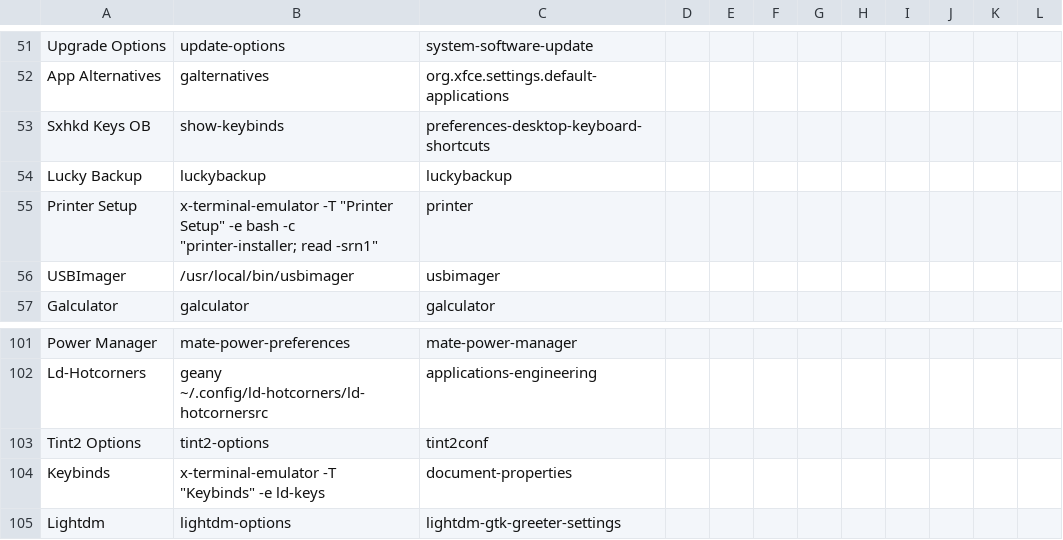
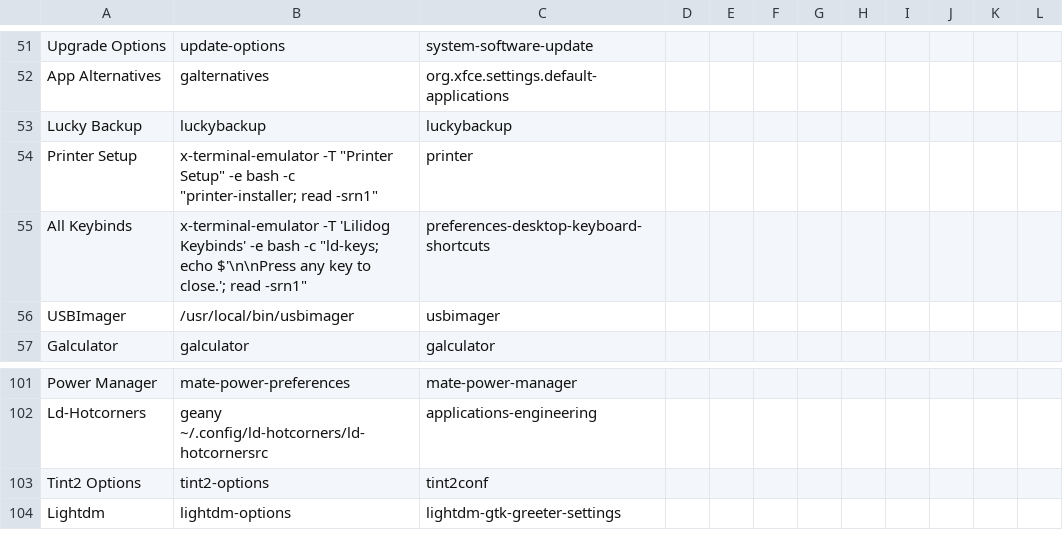
Before and after one commit to sleekmason/Lilidog-Trixie, a CSV file: config/includes.chroot_after_packages/etc/skel/.config/jgmenu/prepend.csv, drawn as a sheet; only a part is shown, gaps mark what is left out.

Commit message:
jgmenu - Keybinds.

```diff
--- a/config/includes.chroot_after_packages/etc/skel/.config/jgmenu/prepend.csv
+++ b/config/includes.chroot_after_packages/etc/skel/.config/jgmenu/prepend.csv
@@ -52,5 +52,5 @@ Upgrade Options,    update-options,                   system-software-update
 App Alternatives,   galternatives,                    org.xfce.settings.default-applications
-Sxhkd Keys OB,      show-keybinds,                    preferences-desktop-keyboard-shortcuts
 Lucky Backup,       luckybackup,                      luckybackup
 Printer Setup,      x-terminal-emulator -T "Printer Setup" -e bash -c "printer-installer; read -srn1", printer
+All Keybinds,       x-terminal-emulator -T 'Lilidog Keybinds' -e bash -c "ld-keys; echo $'\n\nPress any key to close.'; read -srn1",  preferences-desktop-keyboard-shortcuts
 USBImager,          /usr/local/bin/usbimager,         usbimager
@@ -103,3 +103,2 @@ Ld-Hotcorners,       geany ~/.config/ld-hotcorners/ld-hotcornersrc,
 Tint2 Options,       tint2-options,                                                        tint2conf
-Keybinds,            x-terminal-emulator -T "Keybinds" -e ld-keys,                         document-properties
 Lightdm,             lightdm-options,                                                      lightdm-gtk-greeter-settings
```
